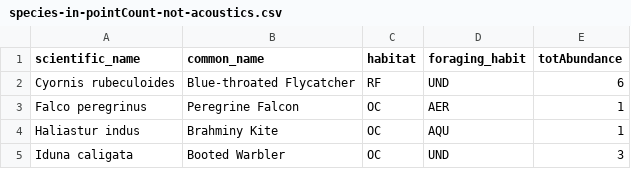
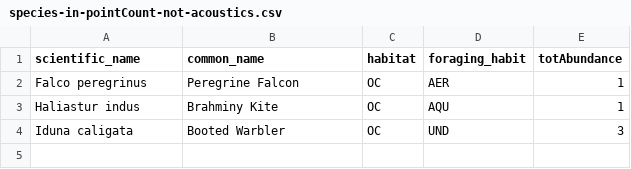
Before and after one commit to vjjan91/pointCount-Acoustics, a CSV file: results/species-in-pointCount-not-acoustics.csv, drawn as a sheet.

```diff
--- a/results/species-in-pointCount-not-acoustics.csv
+++ b/results/species-in-pointCount-not-acoustics.csv
@@ -1,3 +1,2 @@
 "scientific_name","common_name","habitat","foraging_habit","totAbundance"
-"Cyornis rubeculoides","Blue-throated Flycatcher","RF","UND",6
 "Falco peregrinus","Peregrine Falcon","OC","AER",1
```
Also changed, not shown: results/species-in-acoustics-not-pointCounts.csv, 5 other files.
